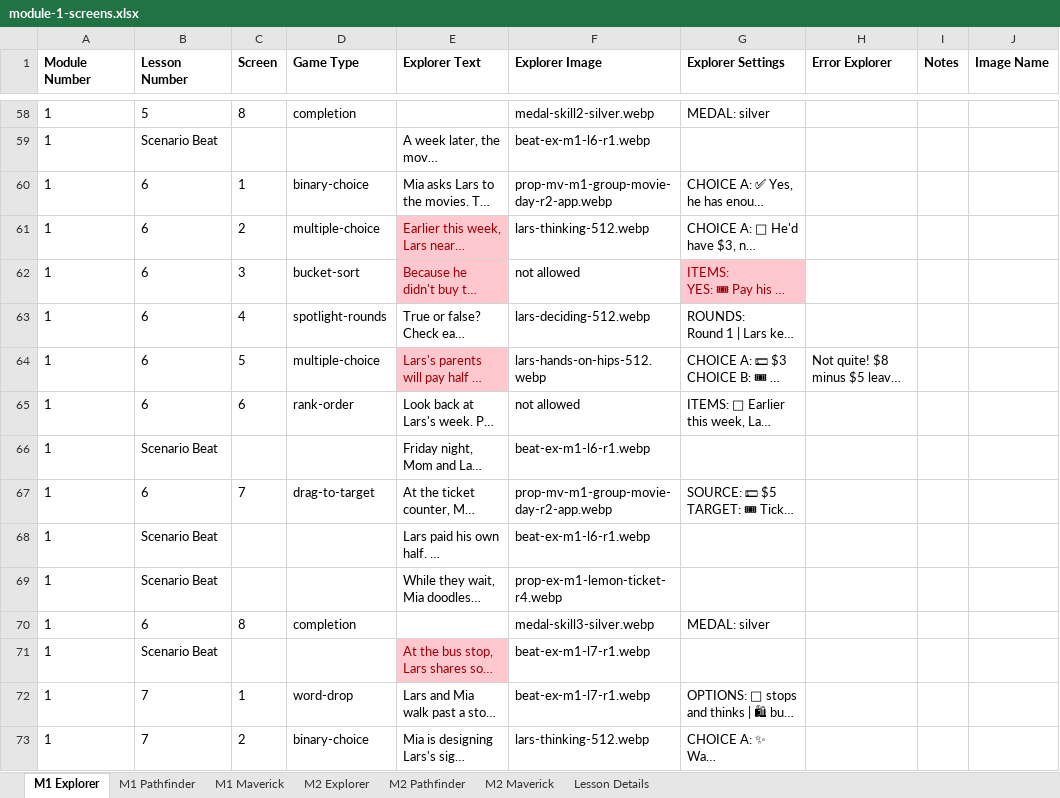
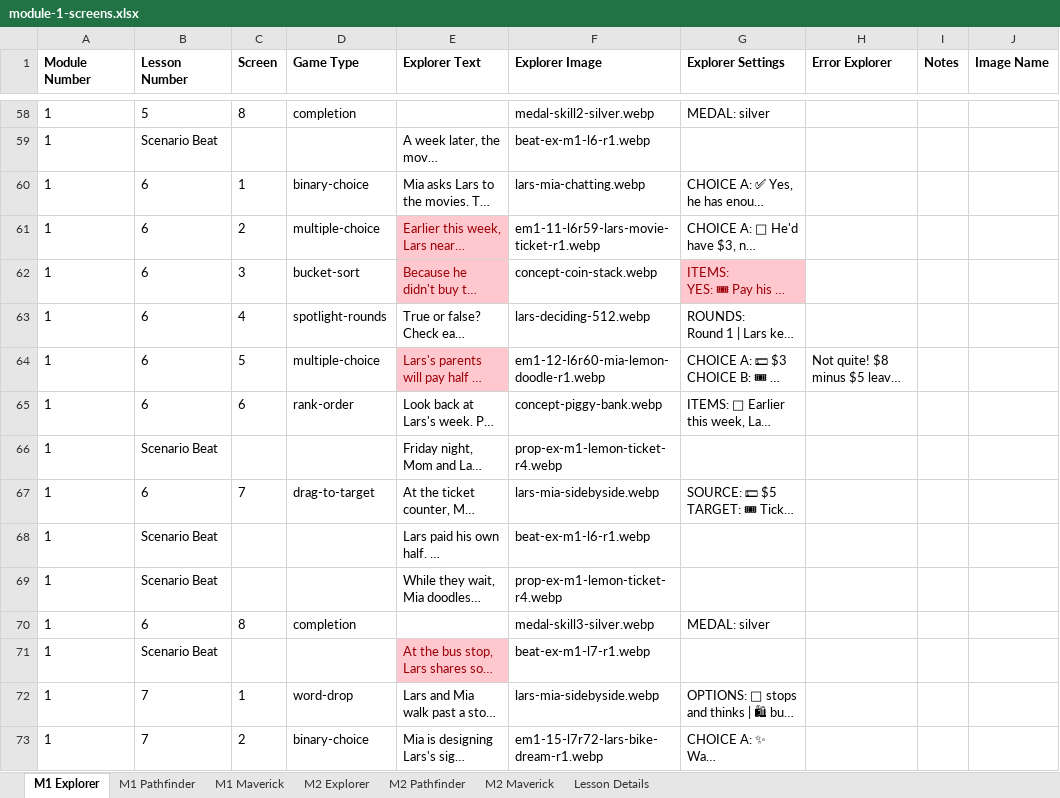
Before and after one commit to ngaadmin/nga-app, an Excel workbook: lib/academy/lessons/payload/source/master/module-1-screens.xlsx, sheet M1 Explorer, drawn as a sheet; only a part is shown, gaps mark what is left out; long unchanged cells end in …; values as stored, in another font and other column widths than the file's, no borders; the diff covers the shown part only; the diff names each change by its address in the sheet, - before the commit and + after, or states it on an @@ line.

```diff
--- a/lib/academy/lessons/payload/source/master/module-1-screens.xlsx (sheet M1 Explorer)
+++ b/lib/academy/lessons/payload/source/master/module-1-screens.xlsx (sheet M1 Explorer)
-F60 (Explorer Image): prop-mv-m1-group-movie-day-r2-app.webp
+F60 (Explorer Image): lars-mia-chatting.webp
-F61 (Explorer Image): lars-thinking-512.webp
+F61 (Explorer Image): em1-11-l6r59-lars-movie-ticket-r1.webp
-F62 (Explorer Image): not allowed
+F62 (Explorer Image): concept-coin-stack.webp
-F64 (Explorer Image): lars-hands-on-hips-512.webp
+F64 (Explorer Image): em1-12-l6r60-mia-lemon-doodle-r1.webp
-F65 (Explorer Image): not allowed
+F65 (Explorer Image): concept-piggy-bank.webp
-F66 (Explorer Image): beat-ex-m1-l6-r1.webp
+F66 (Explorer Image): prop-ex-m1-lemon-ticket-r4.webp
-F67 (Explorer Image): prop-mv-m1-group-movie-day-r2-app.webp
+F67 (Explorer Image): lars-mia-sidebyside.webp
-F72 (Explorer Image): beat-ex-m1-l7-r1.webp
+F72 (Explorer Image): lars-mia-sidebyside.webp
-F73 (Explorer Image): lars-thinking-512.webp
+F73 (Explorer Image): em1-15-l7r72-lars-bike-dream-r1.webp
```
Also changed, not shown: 67 edited cells elsewhere in this sheet, sheet M2 Pathfinder, sheet M2 Explorer, sheet M1 Maverick, sheet M1 Pathfinder, 19 other files.
